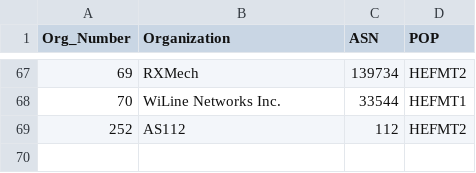
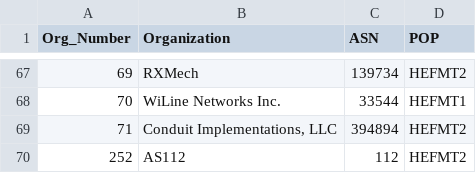
Before and after one commit to PhirePhly/fcix, a TSV file: participants.tsv, drawn as a sheet; only a part is shown, gaps mark what is left out; the diff names each change by its address in the sheet, - before the commit and + after, or states it on an @@ line.

Commit message:
Added Conduit

```diff
--- a/participants.tsv
+++ b/participants.tsv
+row 69: 71 | Conduit Implementations, LLC | 394894 | HEFMT2
```
